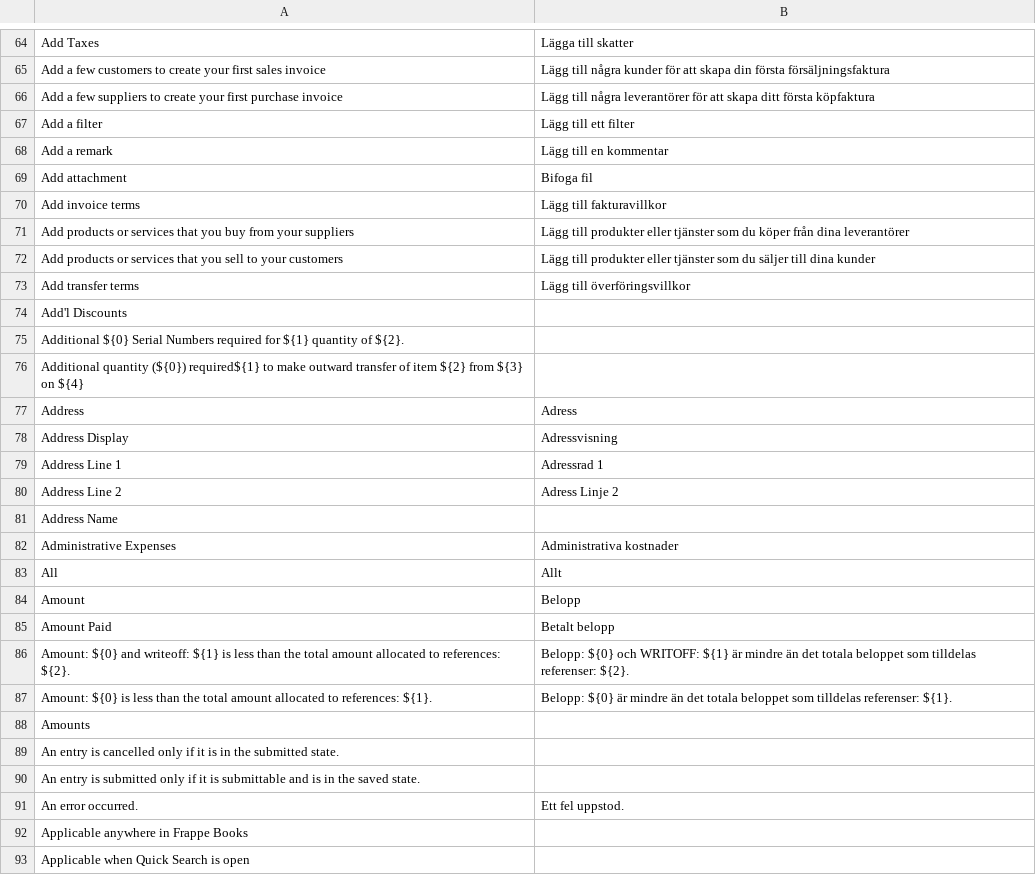
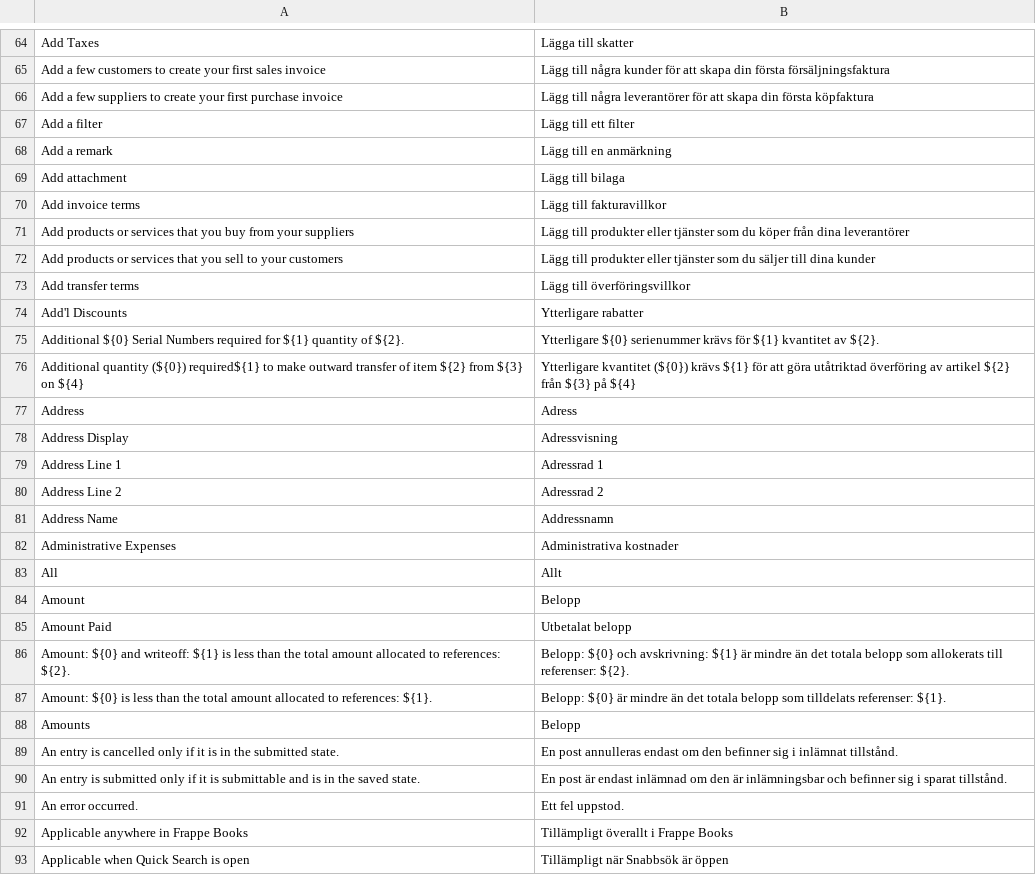
Before and after one commit to frappe/books, a CSV file: translations/sv.csv, drawn as a sheet; only a part is shown, gaps mark what is left out; the diff covers the shown part only; the diff names each change by its address in the sheet, - before the commit and + after, or states it on an @@ line.

```diff
--- a/translations/sv.csv
+++ b/translations/sv.csv
-B66: …att skapa ditt första köpfaktura
+B66: …att skapa din första köpfaktura
-B68: Lägg till en kommentar
+B68: Lägg till en anmärkning
-B69: Bifoga fil
+B69: Lägg till bilaga
-B74: (empty)
+B74: Ytterligare rabatter
-B75: (empty)
+B75: Ytterligare ${0} serienummer krävs för ${1} kvantitet av ${2}.
-B76: (empty)
+B76: Ytterligare kvantitet (${0}) krävs ${1} för att göra utåtriktad överföring av artikel ${2} från ${3} på ${4}
-B80: Adress Linje 2
+B80: Adressrad 2
-B81: (empty)
+B81: Addressnamn
-B85: Betalt belopp
+B85: Utbetalat belopp
-B86: …${0} och WRITOFF: ${1} är mindre än det totala beloppet som tilldelas referenser: ${2}.
+B86: …${0} och avskrivning: ${1} är mindre än det totala belopp som allokerats till referenser: ${2}.
-B87: …det totala beloppet som tilldelas referenser: ${1}.
+B87: …det totala belopp som tilldelats referenser: ${1}.
-B88: (empty)
+B88: Belopp
-B89: (empty)
+B89: En post annulleras endast om den befinner sig i inlämnat tillstånd.
-B90: (empty)
+B90: En post är endast inlämnad om den är inlämningsbar och befinner sig i sparat tillstånd.
-B92: (empty)
+B92: Tillämpligt överallt i Frappe Books
-B93: (empty)
+B93: Tillämpligt när Snabbsök är öppen
```
Also changed, not shown: 1 added row, 1 removed row and 133 edited cells elsewhere in this file.
